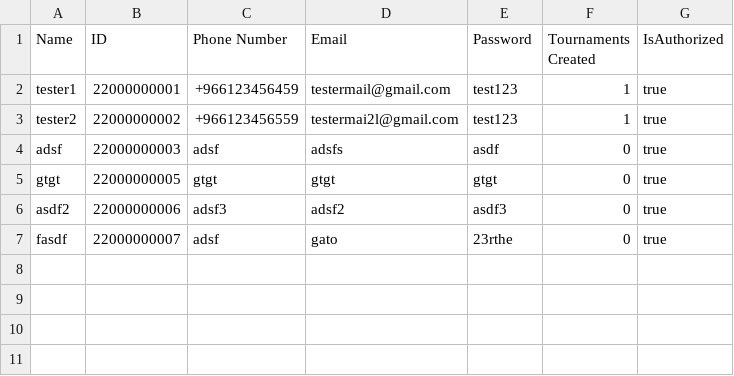
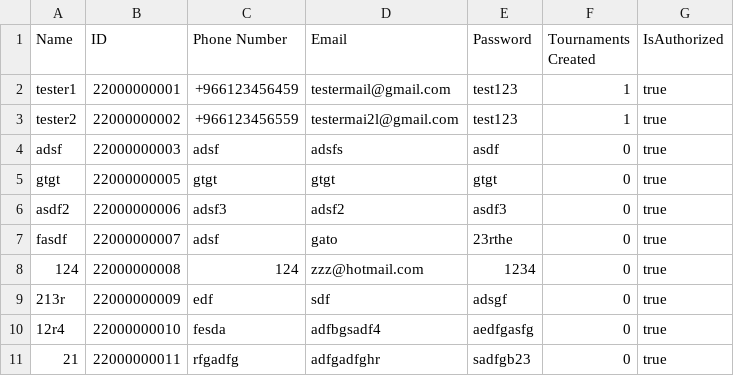
Before and after one commit to MossyVortex/TournamentManager, a CSV file: src/AdminsFile.csv, drawn as a sheet; the diff names each change by its address in the sheet, - before the commit and + after, or states it on an @@ line.

```diff
--- a/src/AdminsFile.csv
+++ b/src/AdminsFile.csv
+row 8: 124 | 22000000008 | 124 | zzz@hotmail.com | 1234 | 0 | true
+row 9: 213r | 22000000009 | edf | sdf | adsgf | 0 | true
+row 10: 12r4 | 22000000010 | fesda | adfbgsadf4 | aedfgasfg | 0 | true
+row 11: 21 | 22000000011 | rfgadfg | adfgadfghr | sadfgb23 | 0 | true
```
Also changed, not shown: bin/AdminsFile.csv, bin/StudentsFile.csv, 5 other files.
